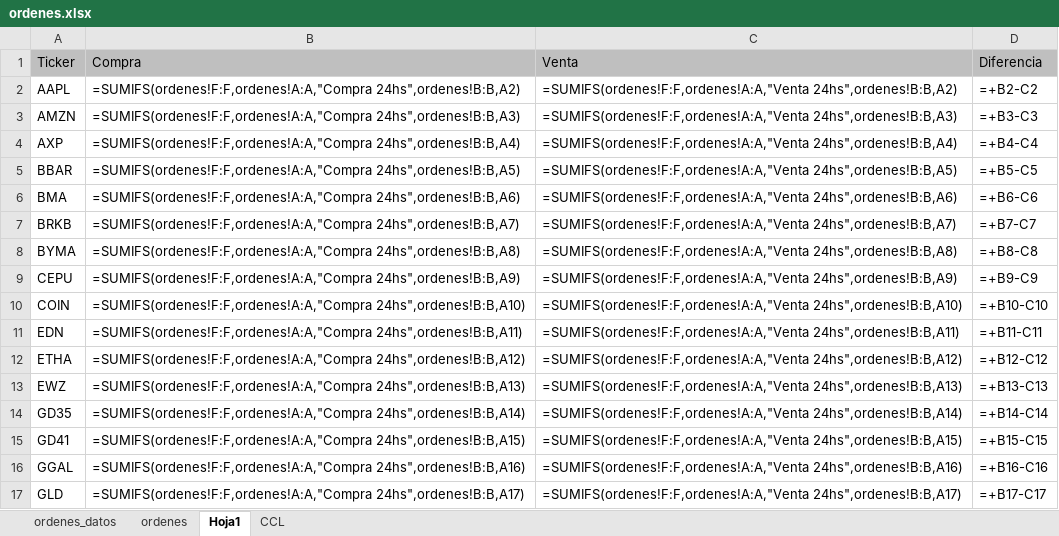
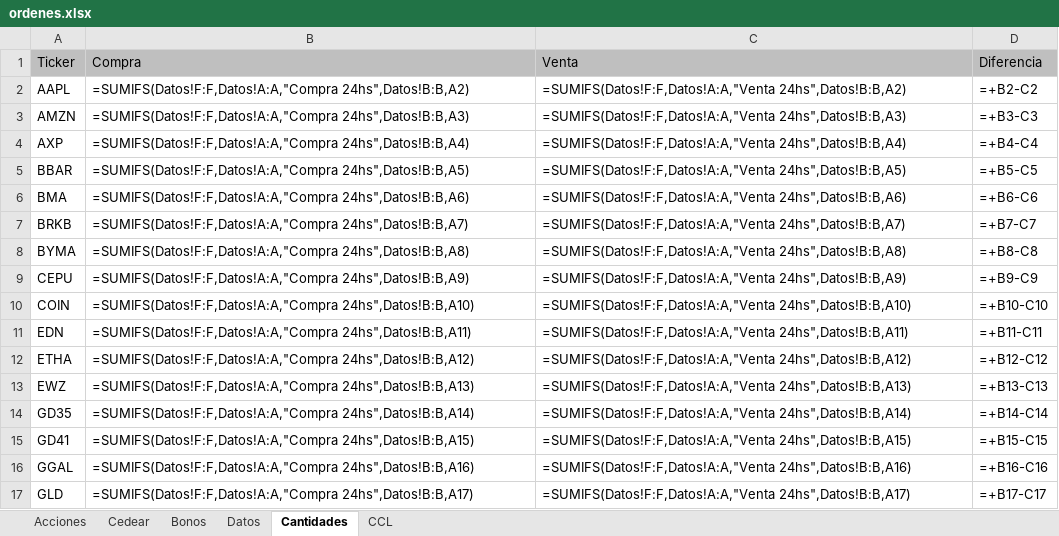
Before and after one commit to ellocoquecorre/bolsa, an Excel workbook: excel/ordenes.xlsx, sheet Cantidades, drawn as a sheet; only a part is shown; values as stored, in another font and other column widths than the file's, no borders; formulas are shown in place of their values; the diff covers the shown part only; the diff names each change by its address in the sheet, - before the commit and + after, or states it on an @@ line.

```diff
--- a/excel/ordenes.xlsx (sheet Cantidades)
+++ b/excel/ordenes.xlsx (sheet Cantidades)
-sheet tab: Hoja1
+sheet tab: Cantidades
-sheet tab: ordenes_datos
-sheet tab: ordenes
+sheet tab: Acciones
+sheet tab: Cedear
+sheet tab: Bonos
+sheet tab: Datos
-B2 (Compra): =SUMIFS(ordenes!F:F,ordenes!A:A,"Compra 24hs",ordenes!B:B,A2)
+B2 (Compra): =SUMIFS(Datos!F:F,Datos!A:A,"Compra 24hs",Datos!B:B,A2)
-C2 (Venta): =SUMIFS(ordenes!F:F,ordenes!A:A,"Venta 24hs",ordenes!B:B,A2)
+C2 (Venta): =SUMIFS(Datos!F:F,Datos!A:A,"Venta 24hs",Datos!B:B,A2)
-B3 (Compra): =SUMIFS(ordenes!F:F,ordenes!A:A,"Compra 24hs",ordenes!B:B,A3)
+B3 (Compra): =SUMIFS(Datos!F:F,Datos!A:A,"Compra 24hs",Datos!B:B,A3)
-C3 (Venta): =SUMIFS(ordenes!F:F,ordenes!A:A,"Venta 24hs",ordenes!B:B,A3)
+C3 (Venta): =SUMIFS(Datos!F:F,Datos!A:A,"Venta 24hs",Datos!B:B,A3)
-B4 (Compra): =SUMIFS(ordenes!F:F,ordenes!A:A,"Compra 24hs",ordenes!B:B,A4)
+B4 (Compra): =SUMIFS(Datos!F:F,Datos!A:A,"Compra 24hs",Datos!B:B,A4)
-C4 (Venta): =SUMIFS(ordenes!F:F,ordenes!A:A,"Venta 24hs",ordenes!B:B,A4)
+C4 (Venta): =SUMIFS(Datos!F:F,Datos!A:A,"Venta 24hs",Datos!B:B,A4)
-B5 (Compra): =SUMIFS(ordenes!F:F,ordenes!A:A,"Compra 24hs",ordenes!B:B,A5)
+B5 (Compra): =SUMIFS(Datos!F:F,Datos!A:A,"Compra 24hs",Datos!B:B,A5)
-C5 (Venta): =SUMIFS(ordenes!F:F,ordenes!A:A,"Venta 24hs",ordenes!B:B,A5)
+C5 (Venta): =SUMIFS(Datos!F:F,Datos!A:A,"Venta 24hs",Datos!B:B,A5)
-B6 (Compra): =SUMIFS(ordenes!F:F,ordenes!A:A,"Compra 24hs",ordenes!B:B,A6)
+B6 (Compra): =SUMIFS(Datos!F:F,Datos!A:A,"Compra 24hs",Datos!B:B,A6)
-C6 (Venta): =SUMIFS(ordenes!F:F,ordenes!A:A,"Venta 24hs",ordenes!B:B,A6)
+C6 (Venta): =SUMIFS(Datos!F:F,Datos!A:A,"Venta 24hs",Datos!B:B,A6)
-B7 (Compra): =SUMIFS(ordenes!F:F,ordenes!A:A,"Compra 24hs",ordenes!B:B,A7)
+B7 (Compra): =SUMIFS(Datos!F:F,Datos!A:A,"Compra 24hs",Datos!B:B,A7)
-C7 (Venta): =SUMIFS(ordenes!F:F,ordenes!A:A,"Venta 24hs",ordenes!B:B,A7)
+C7 (Venta): =SUMIFS(Datos!F:F,Datos!A:A,"Venta 24hs",Datos!B:B,A7)
-B8 (Compra): =SUMIFS(ordenes!F:F,ordenes!A:A,"Compra 24hs",ordenes!B:B,A8)
+B8 (Compra): =SUMIFS(Datos!F:F,Datos!A:A,"Compra 24hs",Datos!B:B,A8)
-C8 (Venta): =SUMIFS(ordenes!F:F,ordenes!A:A,"Venta 24hs",ordenes!B:B,A8)
+C8 (Venta): =SUMIFS(Datos!F:F,Datos!A:A,"Venta 24hs",Datos!B:B,A8)
-B9 (Compra): =SUMIFS(ordenes!F:F,ordenes!A:A,"Compra 24hs",ordenes!B:B,A9)
+B9 (Compra): =SUMIFS(Datos!F:F,Datos!A:A,"Compra 24hs",Datos!B:B,A9)
-C9 (Venta): =SUMIFS(ordenes!F:F,ordenes!A:A,"Venta 24hs",ordenes!B:B,A9)
+C9 (Venta): =SUMIFS(Datos!F:F,Datos!A:A,"Venta 24hs",Datos!B:B,A9)
-B10 (Compra): =SUMIFS(ordenes!F:F,ordenes!A:A,"Compra 24hs",ordenes!B:B,A10)
+B10 (Compra): =SUMIFS(Datos!F:F,Datos!A:A,"Compra 24hs",Datos!B:B,A10)
-C10 (Venta): =SUMIFS(ordenes!F:F,ordenes!A:A,"Venta 24hs",ordenes!B:B,A10)
+C10 (Venta): =SUMIFS(Datos!F:F,Datos!A:A,"Venta 24hs",Datos!B:B,A10)
-B11 (Compra): =SUMIFS(ordenes!F:F,ordenes!A:A,"Compra 24hs",ordenes!B:B,A11)
+B11 (Compra): =SUMIFS(Datos!F:F,Datos!A:A,"Compra 24hs",Datos!B:B,A11)
-C11 (Venta): =SUMIFS(ordenes!F:F,ordenes!A:A,"Venta 24hs",ordenes!B:B,A11)
+C11 (Venta): =SUMIFS(Datos!F:F,Datos!A:A,"Venta 24hs",Datos!B:B,A11)
-B12 (Compra): =SUMIFS(ordenes!F:F,ordenes!A:A,"Compra 24hs",ordenes!B:B,A12)
+B12 (Compra): =SUMIFS(Datos!F:F,Datos!A:A,"Compra 24hs",Datos!B:B,A12)
-C12 (Venta): =SUMIFS(ordenes!F:F,ordenes!A:A,"Venta 24hs",ordenes!B:B,A12)
+C12 (Venta): =SUMIFS(Datos!F:F,Datos!A:A,"Venta 24hs",Datos!B:B,A12)
-B13 (Compra): =SUMIFS(ordenes!F:F,ordenes!A:A,"Compra 24hs",ordenes!B:B,A13)
+B13 (Compra): =SUMIFS(Datos!F:F,Datos!A:A,"Compra 24hs",Datos!B:B,A13)
-C13 (Venta): =SUMIFS(ordenes!F:F,ordenes!A:A,"Venta 24hs",ordenes!B:B,A13)
+C13 (Venta): =SUMIFS(Datos!F:F,Datos!A:A,"Venta 24hs",Datos!B:B,A13)
-B14 (Compra): =SUMIFS(ordenes!F:F,ordenes!A:A,"Compra 24hs",ordenes!B:B,A14)
+B14 (Compra): =SUMIFS(Datos!F:F,Datos!A:A,"Compra 24hs",Datos!B:B,A14)
-C14 (Venta): =SUMIFS(ordenes!F:F,ordenes!A:A,"Venta 24hs",ordenes!B:B,A14)
+C14 (Venta): =SUMIFS(Datos!F:F,Datos!A:A,"Venta 24hs",Datos!B:B,A14)
-B15 (Compra): =SUMIFS(ordenes!F:F,ordenes!A:A,"Compra 24hs",ordenes!B:B,A15)
+B15 (Compra): =SUMIFS(Datos!F:F,Datos!A:A,"Compra 24hs",Datos!B:B,A15)
-C15 (Venta): =SUMIFS(ordenes!F:F,ordenes!A:A,"Venta 24hs",ordenes!B:B,A15)
+C15 (Venta): =SUMIFS(Datos!F:F,Datos!A:A,"Venta 24hs",Datos!B:B,A15)
-B16 (Compra): =SUMIFS(ordenes!F:F,ordenes!A:A,"Compra 24hs",ordenes!B:B,A16)
+B16 (Compra): =SUMIFS(Datos!F:F,Datos!A:A,"Compra 24hs",Datos!B:B,A16)
-C16 (Venta): =SUMIFS(ordenes!F:F,ordenes!A:A,"Venta 24hs",ordenes!B:B,A16)
+C16 (Venta): =SUMIFS(Datos!F:F,Datos!A:A,"Venta 24hs",Datos!B:B,A16)
-B17 (Compra): =SUMIFS(ordenes!F:F,ordenes!A:A,"Compra 24hs",ordenes!B:B,A17)
+B17 (Compra): =SUMIFS(Datos!F:F,Datos!A:A,"Compra 24hs",Datos!B:B,A17)
-C17 (Venta): =SUMIFS(ordenes!F:F,ordenes!A:A,"Venta 24hs",ordenes!B:B,A17)
+C17 (Venta): =SUMIFS(Datos!F:F,Datos!A:A,"Venta 24hs",Datos!B:B,A17)
```
Also changed, not shown: 34 edited cells elsewhere in this sheet, 7 other files.
